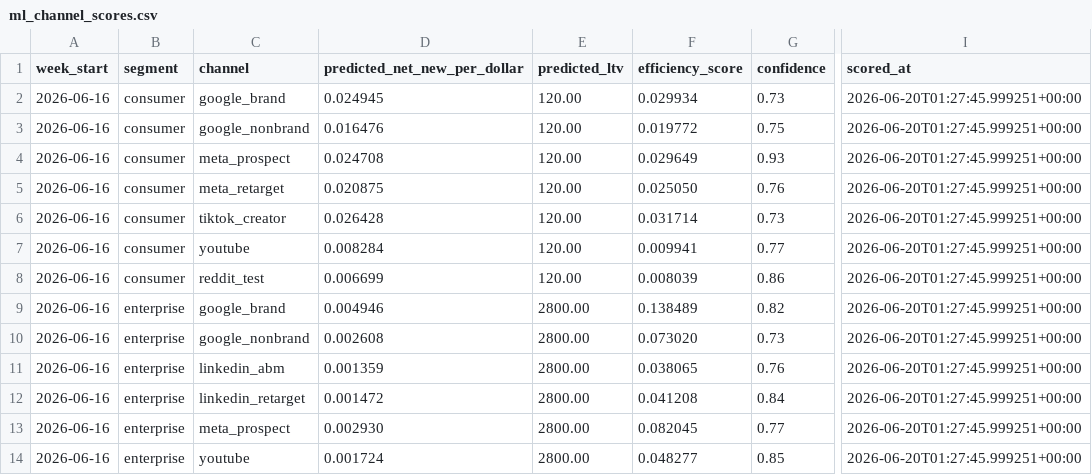
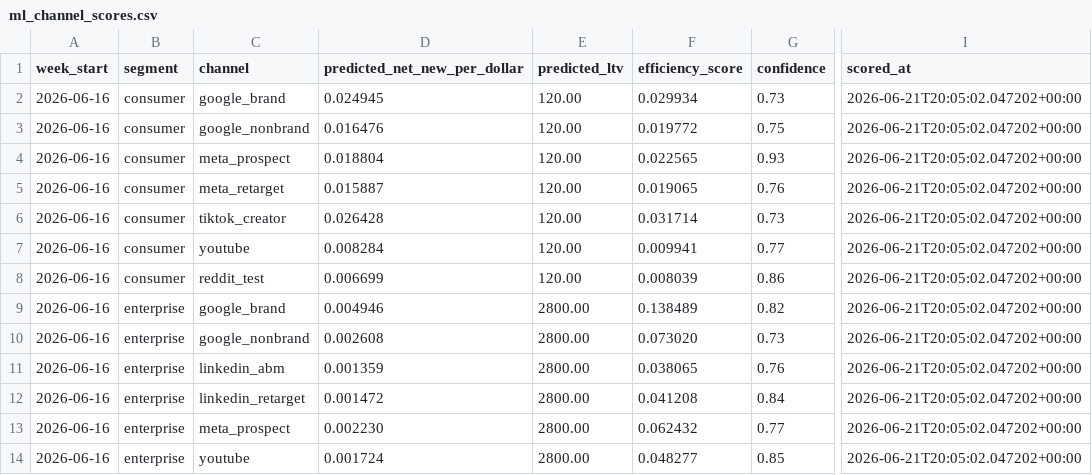
Before and after one commit to jrajat10/replit_growth_engine, a CSV file: data/sample/ml_channel_scores.csv, drawn as a sheet; only a part is shown, gaps mark what is left out; the diff names each change by its address in the sheet, - before the commit and + after, or states it on an @@ line.

```diff
--- a/data/sample/ml_channel_scores.csv
+++ b/data/sample/ml_channel_scores.csv
-I2:I14 (scored_at): 2026-06-20T01:27:45.999251+00:00
+I2:I14 (scored_at): 2026-06-21T20:05:02.047202+00:00
-D4 (predicted_net_new_per_dollar): 0.024708
+D4 (predicted_net_new_per_dollar): 0.018804
-F4 (efficiency_score): 0.029649
+F4 (efficiency_score): 0.022565
-D5 (predicted_net_new_per_dollar): 0.020875
+D5 (predicted_net_new_per_dollar): 0.015887
-F5 (efficiency_score): 0.025050
+F5 (efficiency_score): 0.019065
-D13 (predicted_net_new_per_dollar): 0.002930
+D13 (predicted_net_new_per_dollar): 0.002230
-F13 (efficiency_score): 0.082045
+F13 (efficiency_score): 0.062432
```
Also changed, not shown: data/sample/fct_paid_performance.csv, 18 other files.
